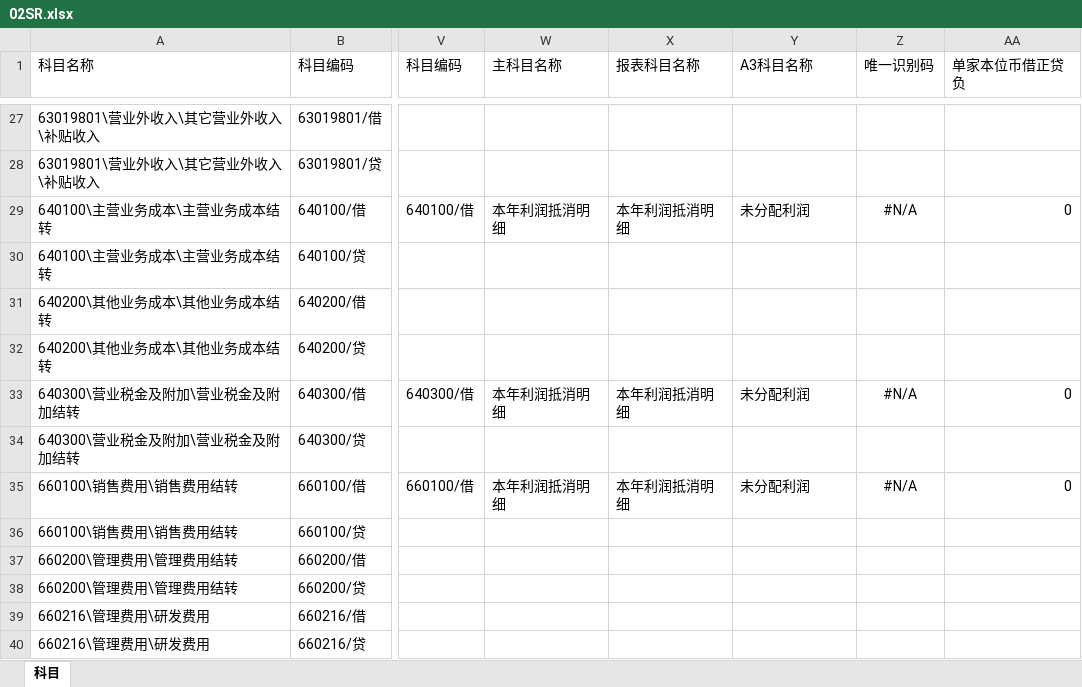
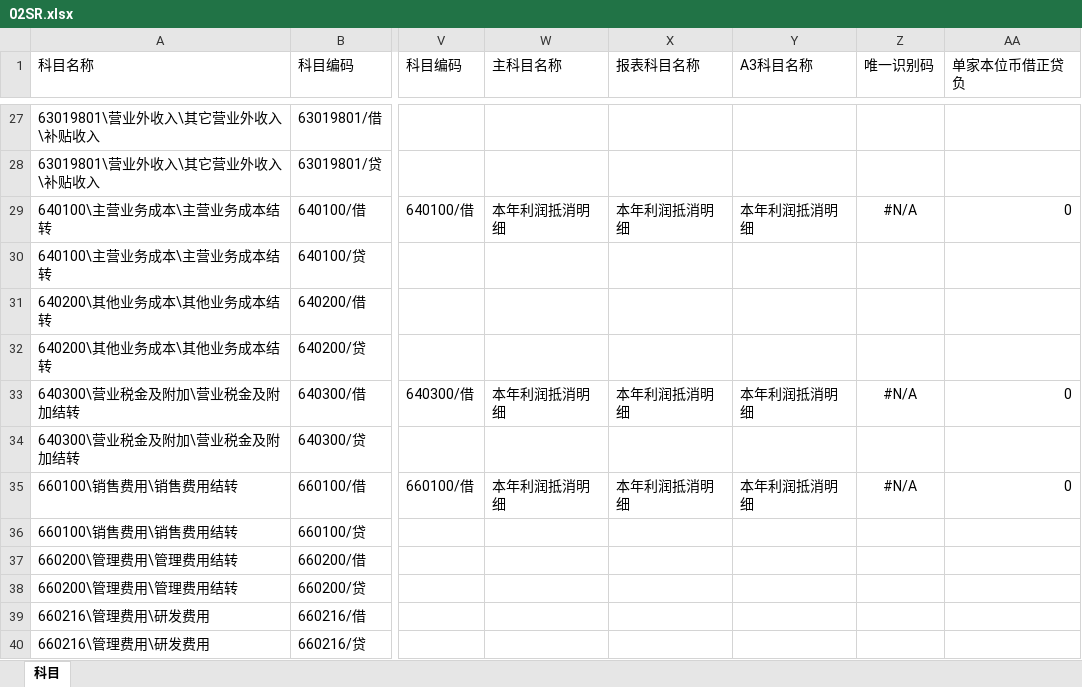
Before and after one commit to sunson-bokep/TB_CONSOL, an Excel workbook: 00框架文件/02SR.xlsx, sheet 科目, drawn as a sheet; only a part is shown, gaps mark what is left out; values as stored, in another font and other column widths than the file's, no borders; the diff covers the shown part only; the diff names each change by its address in the sheet, - before the commit and + after, or states it on an @@ line.

```diff
--- a/00框架文件/02SR.xlsx (sheet 科目)
+++ b/00框架文件/02SR.xlsx (sheet 科目)
-Y29 (A3科目名称): 未分配利润
+Y29 (A3科目名称): 本年利润抵消明细
-Y33 (A3科目名称): 未分配利润
+Y33 (A3科目名称): 本年利润抵消明细
-Y35 (A3科目名称): 未分配利润
+Y35 (A3科目名称): 本年利润抵消明细
```
Also changed, not shown: 2 added rows, 13 edited cells and cell formats elsewhere in this sheet, formulas that keep their value, 00框架文件/03MR.xlsx, 2 other files.
